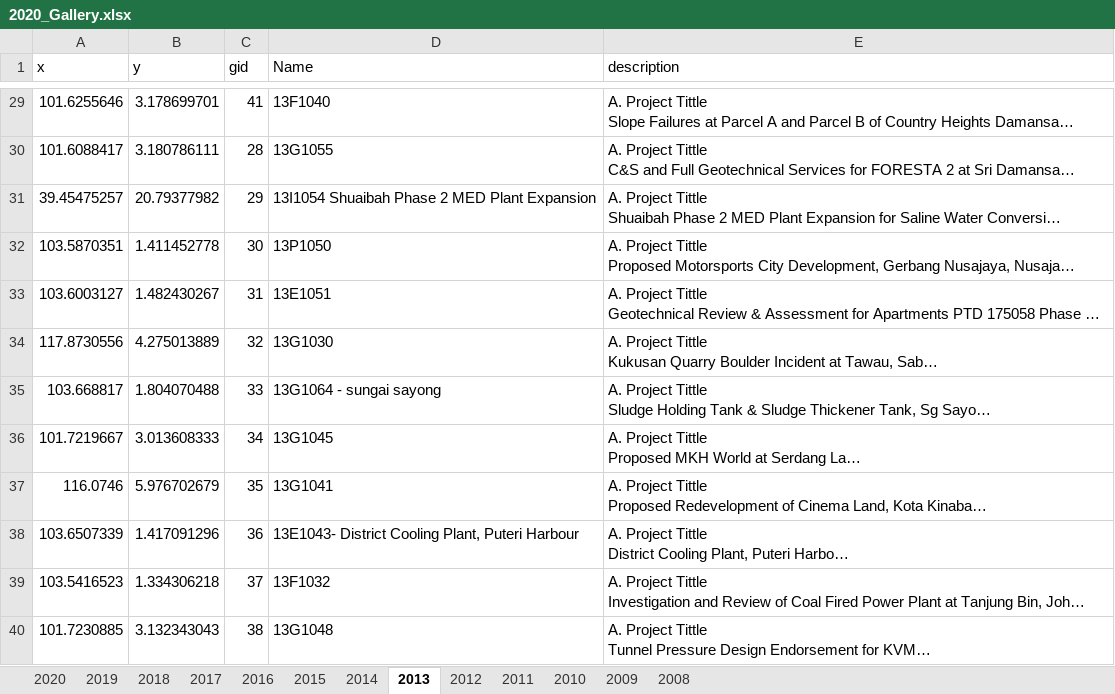
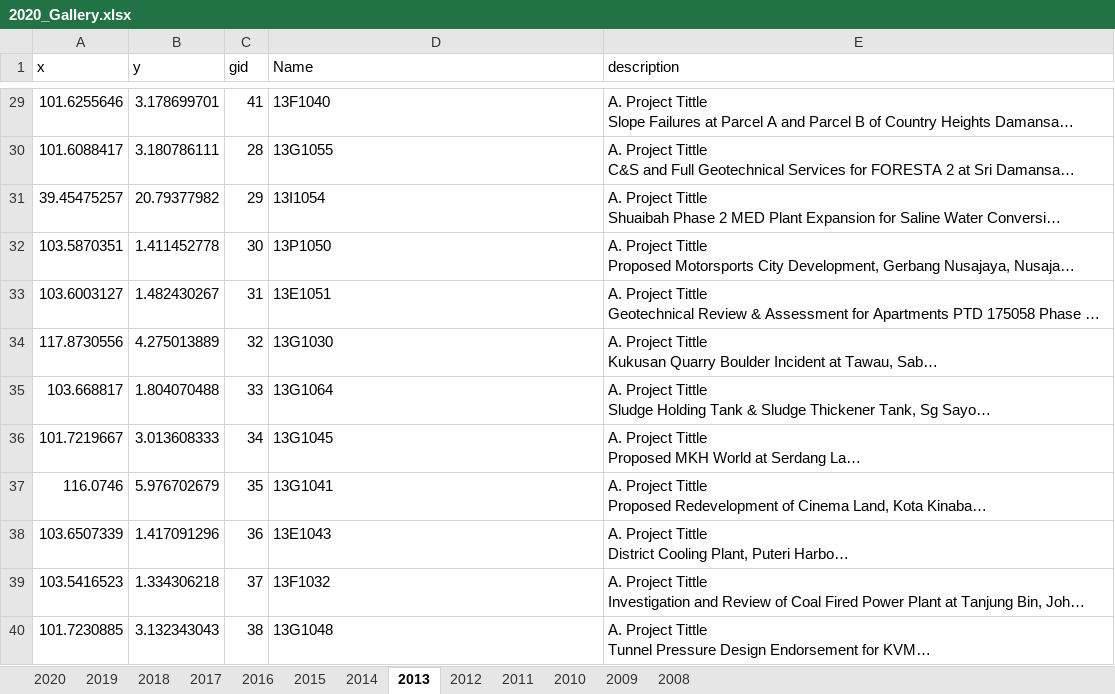
Before and after one commit to gpsportsclub20/Vir_Pro, an Excel workbook: 2020_Gallery.xlsx, sheet 2013, drawn as a sheet; only a part is shown, gaps mark what is left out; long unchanged cells end in …; values as stored, in another font and other column widths than the file's, no borders; the diff covers the shown part only; the diff names each change by its address in the sheet, - before the commit and + after, or states it on an @@ line.

```diff
--- a/2020_Gallery.xlsx (sheet 2013)
+++ b/2020_Gallery.xlsx (sheet 2013)
-D31 (Name): 13I1054 Shuaibah Phase 2 MED Plant Expansion
+D31 (Name): 13I1054
-D35 (Name): 13G1064 - sungai sayong
+D35 (Name): 13G1064
-D38 (Name): 13E1043- District Cooling Plant, Puteri Harbour
+D38 (Name): 13E1043
```
Also changed, not shown: 13 edited cells elsewhere in this sheet, sheet 2018, sheet 2014, sheet 2016, sheet 2010, sheet 2011, sheet 2015, 5 more sheets, 15 other files.
